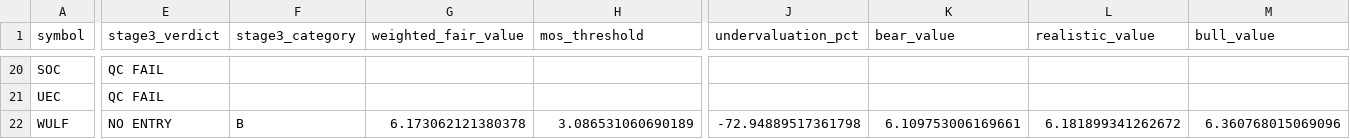
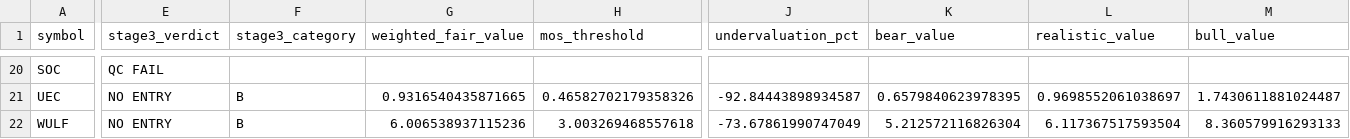
Before and after one commit to john89ram/SignalForge, a CSV file: stages/stage3/output/Stage3_Report.csv, drawn as a sheet; only a part is shown, gaps mark what is left out; the diff covers the shown part only; the diff names each change by its address in the sheet, - before the commit and + after, or states it on an @@ line.

Commit message:
fix(stage3): realign fair value source handling

```diff
--- a/stages/stage3/output/Stage3_Report.csv
+++ b/stages/stage3/output/Stage3_Report.csv
-E21 (stage3_verdict): QC FAIL
+E21 (stage3_verdict): NO ENTRY
-F21 (stage3_category): (empty)
+F21 (stage3_category): B
-G21 (weighted_fair_value): (empty)
+G21 (weighted_fair_value): 0.9316540435871665
-H21 (mos_threshold): (empty)
+H21 (mos_threshold): 0.46582702179358326
-J21 (undervaluation_pct): (empty)
+J21 (undervaluation_pct): -92.84443898934587
-K21 (bear_value): (empty)
+K21 (bear_value): 0.6579840623978395
-L21 (realistic_value): (empty)
+L21 (realistic_value): 0.9698552061038697
-M21 (bull_value): (empty)
+M21 (bull_value): 1.7430611881024487
-G22 (weighted_fair_value): 6.173062121380378
+G22 (weighted_fair_value): 6.006538937115236
-H22 (mos_threshold): 3.086531060690189
+H22 (mos_threshold): 3.003269468557618
-J22 (undervaluation_pct): -72.94889517361798
+J22 (undervaluation_pct): -73.67861990747049
-K22 (bear_value): 6.109753006169661
+K22 (bear_value): 5.212572116826304
-L22 (realistic_value): 6.181899341262672
+L22 (realistic_value): 6.117367517593504
-M22 (bull_value): 6.360768015069096
+M22 (bull_value): 8.360579916293133
```
Also changed, not shown: 58 edited cells elsewhere in this file, 9 other files.
